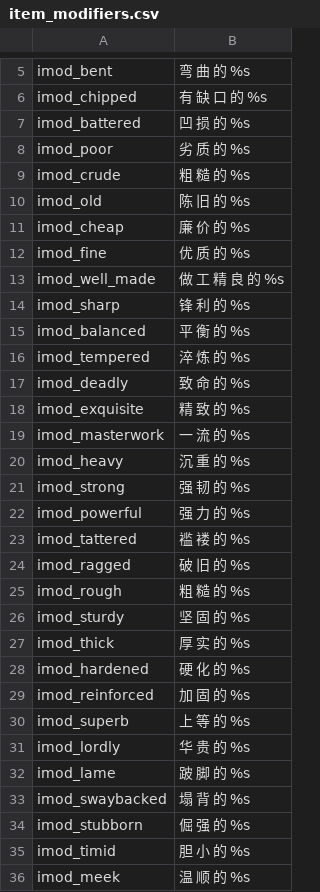
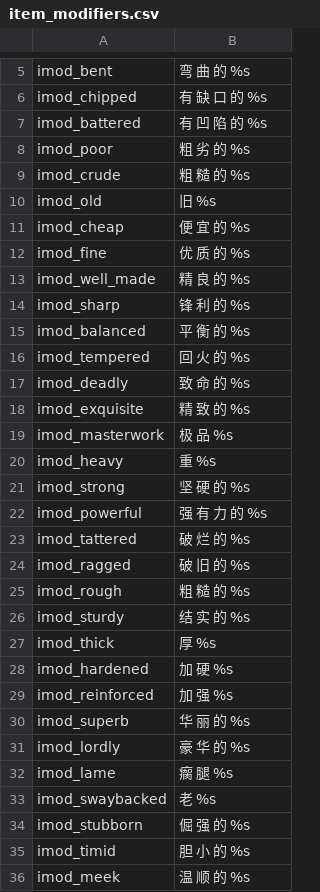
Before and after one commit to cqDiarmuid/diarmuidCNS, a CSV file: item_modifiers.csv, drawn as a sheet; only a part is shown, gaps mark what is left out; the diff covers the shown part only.

Commit message:
item_modifiers文件抄南地

```diff
--- a/item_modifiers.csv
+++ b/item_modifiers.csv
@@ -6,29 +6,29 @@ imod_bent|弯 曲 的 %s
 imod_chipped|有 缺 口 的 %s
-imod_battered|凹 损 的 %s
-imod_poor|劣 质 的 %s
+imod_battered|有 凹 陷 的 %s
+imod_poor|粗 劣 的 %s
 imod_crude|粗 糙 的 %s
-imod_old|陈 旧 的 %s
-imod_cheap|廉 价 的 %s
+imod_old|旧 %s
+imod_cheap|便 宜 的 %s
 imod_fine|优 质 的 %s
-imod_well_made|做 工 精 良 的 %s
+imod_well_made|精 良 的 %s
 imod_sharp|锋 利 的 %s
 imod_balanced|平 衡 的 %s
-imod_tempered|淬 炼 的 %s
+imod_tempered|回 火 的 %s
 imod_deadly|致 命 的 %s
 imod_exquisite|精 致 的 %s
-imod_masterwork|一 流 的 %s
-imod_heavy|沉 重 的 %s
-imod_strong|强 韧 的 %s
-imod_powerful|强 力 的 %s
-imod_tattered|褴 褛 的 %s
+imod_masterwork|极 品 %s
+imod_heavy|重 %s
+imod_strong|坚 硬 的 %s
+imod_powerful|强 有 力 的 %s
+imod_tattered|破 烂 的 %s
 imod_ragged|破 旧 的 %s
 imod_rough|粗 糙 的 %s
-imod_sturdy|坚 固 的 %s
-imod_thick|厚 实 的 %s
-imod_hardened|硬 化 的 %s
-imod_reinforced|加 固 的 %s
-imod_superb|上 等 的 %s
-imod_lordly|华 贵 的 %s
-imod_lame|跛 脚 的 %s
-imod_swaybacked|塌 背 的 %s
+imod_sturdy|结 实 的 %s
+imod_thick|厚 %s
+imod_hardened|加 硬 %s
+imod_reinforced|加 强 %s
+imod_superb|华 丽 的 %s
+imod_lordly|豪 华 的 %s
+imod_lame|瘸 腿 %s
+imod_swaybacked|老 %s
 imod_stubborn|倔 强 的 %s
```
Also changed, not shown: 2 edited cells elsewhere in this file.
